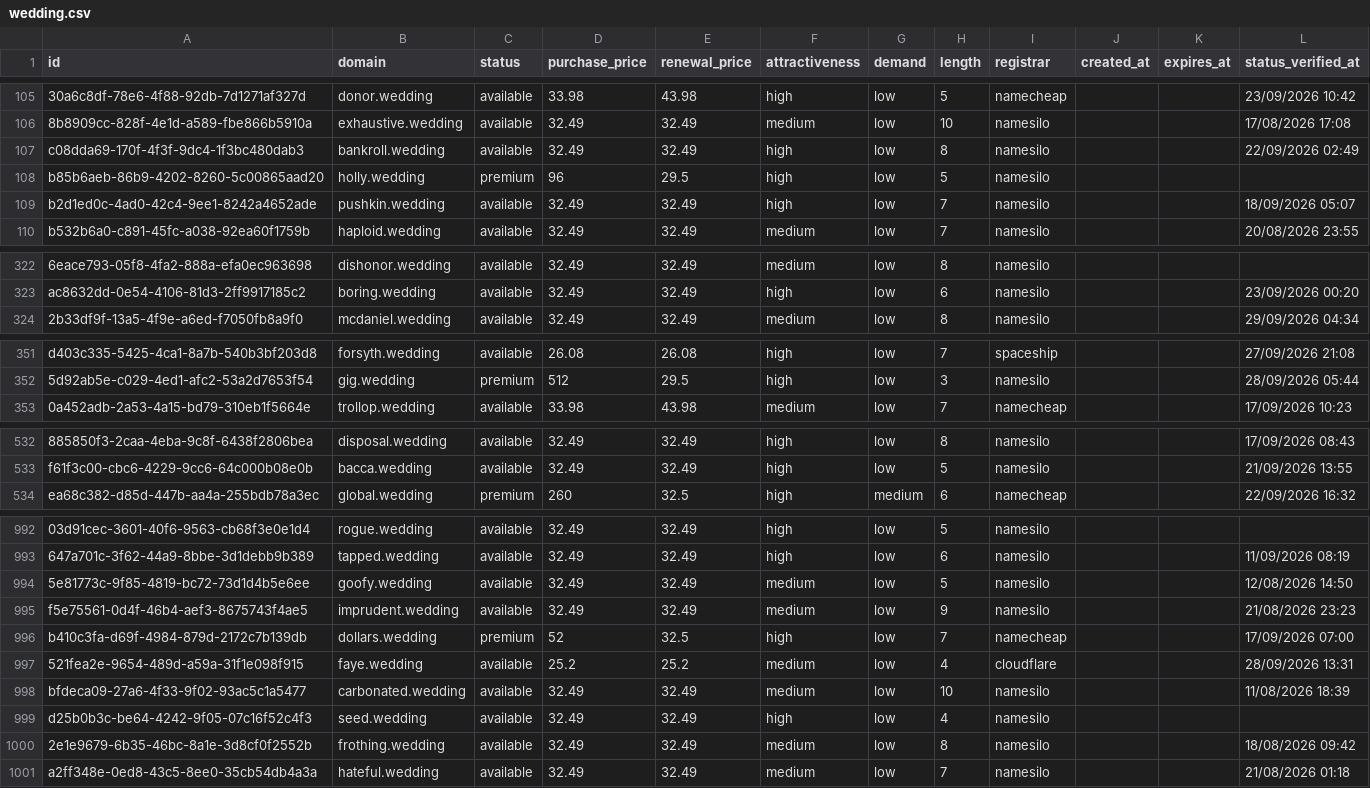
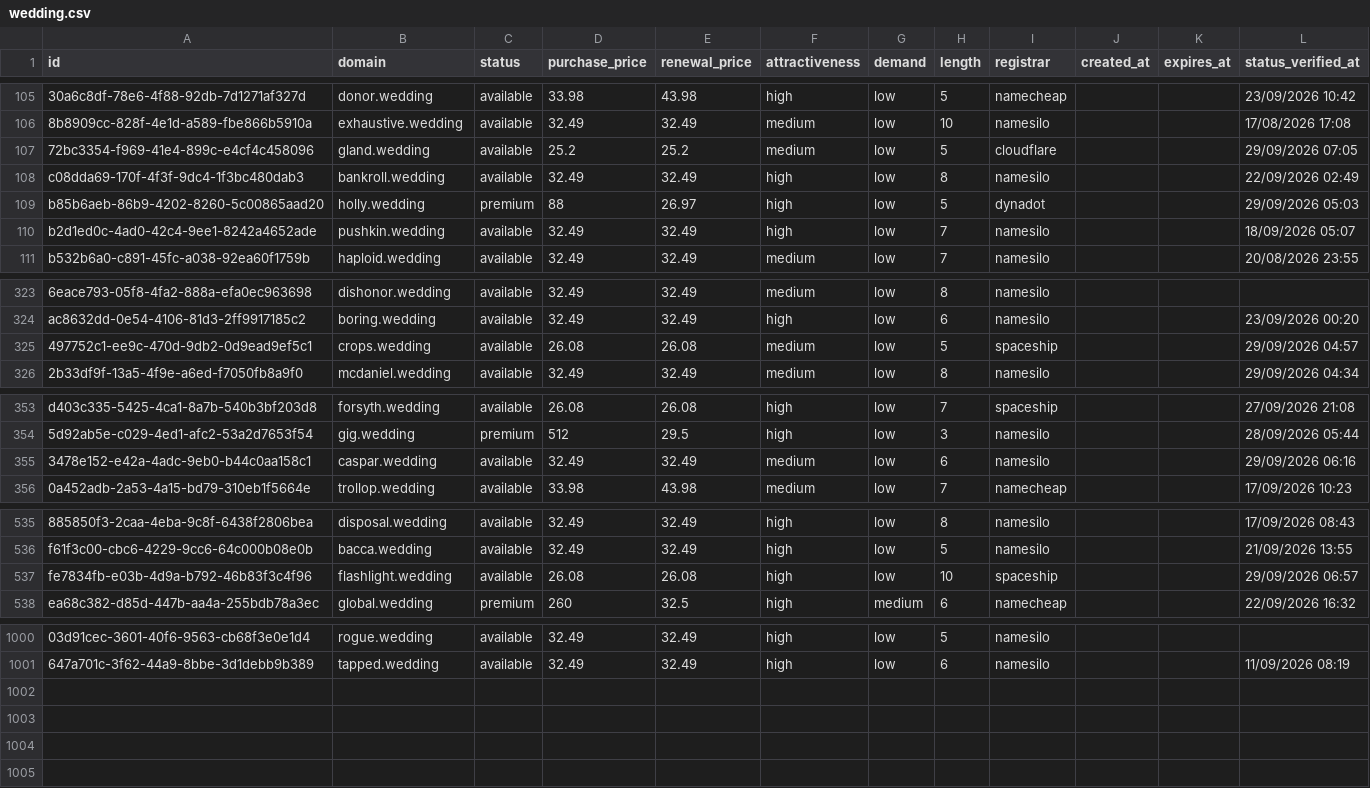
Before and after one commit to UniqueDomains/wedding-oneword-domains, a CSV file: wedding.csv, drawn as a sheet; only a part is shown, gaps mark what is left out; removed rows and columns are numbered as before the commit, all else as after; the diff covers the shown part only; the diff names each change by its address in the sheet, - before the commit and + after, or states it on an @@ line.

Commit message:
Domains update

```diff
--- a/wedding.csv
+++ b/wedding.csv
+row 107: 72bc3354-f969-41e4-899c-e4cf4c458096 | gland.wedding | available | 25.2 | 25.2 | medium | low | 5 | cloudflare |  |  | 29/09/2026 07:05
-D109 (purchase_price): 96
+D109 (purchase_price): 88
-E109 (renewal_price): 29.5
+E109 (renewal_price): 26.97
-I109 (registrar): namesilo
+I109 (registrar): dynadot
-L109 (status_verified_at): (empty)
+L109 (status_verified_at): 29/09/2026 05:03
+row 325: 497752c1-ee9c-470d-9db2-0d9ead9ef5c1 | crops.wedding | available | 26.08 | 26.08 | medium | low | 5 | spaceship |  |  | 29/09/2026 04:57
+row 355: 3478e152-e42a-4adc-9eb0-b44c0aa158c1 | caspar.wedding | available | 32.49 | 32.49 | medium | low | 6 | namesilo |  |  | 29/09/2026 06:16
+row 537: fe7834fb-e03b-4d9a-b792-46b83f3c4f96 | flashlight.wedding | available | 26.08 | 26.08 | high | low | 10 | spaceship |  |  | 29/09/2026 06:57
-row 994: 5e81773c-9f85-4819-bc72-73d1d4b5e6ee | goofy.wedding | available | 32.49 | 32.49 | medium | low | 5 | namesilo |  |  | 12/08/2026 14:50
-row 995: f5e75561-0d4f-46b4-aef3-8675743f4ae5 | imprudent.wedding | available | 32.49 | 32.49 | medium | low | 9 | namesilo |  |  | 21/08/2026 23:23
-row 996: b410c3fa-d69f-4984-879d-2172c7b139db | dollars.wedding | premium | 52 | 32.5 | high | low | 7 | namecheap |  |  | 17/09/2026 07:00
-row 997: 521fea2e-9654-489d-a59a-31f1e098f915 | faye.wedding | available | 25.2 | 25.2 | medium | low | 4 | cloudflare |  |  | 28/09/2026 13:31
-row 998: bfdeca09-27a6-4f33-9f02-93ac5c1a5477 | carbonated.wedding | available | 32.49 | 32.49 | medium | low | 10 | namesilo |  |  | 11/08/2026 18:39
-row 999: d25b0b3c-be64-4242-9f05-07c16f52c4f3 | seed.wedding | available | 32.49 | 32.49 | high | low | 4 | namesilo
-row 1000: 2e1e9679-6b35-46bc-8a1e-3d8cf0f2552b | frothing.wedding | available | 32.49 | 32.49 | medium | low | 8 | namesilo |  |  | 18/08/2026 09:42
-row 1001: a2ff348e-0ed8-43c5-8ee0-35cb54db4a3a | hateful.wedding | available | 32.49 | 32.49 | medium | low | 7 | namesilo |  |  | 21/08/2026 01:18
```
Also changed, not shown: 5 added rows, 1 removed row and 15 edited cells elsewhere in this file, 3 other files.
